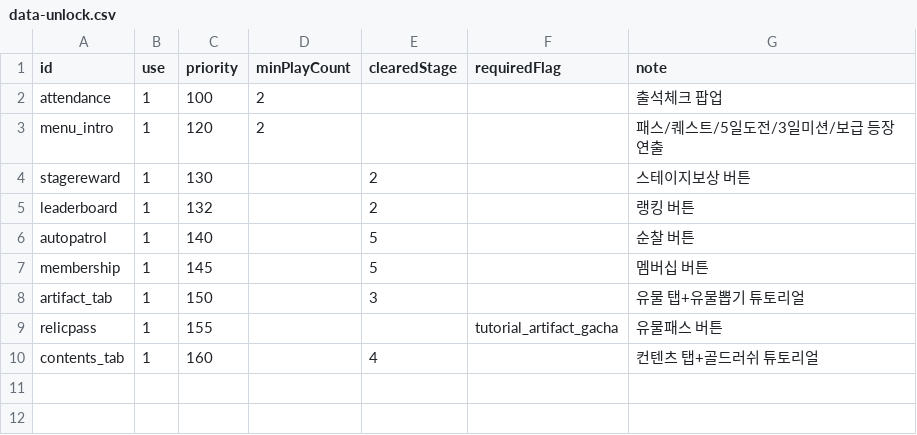
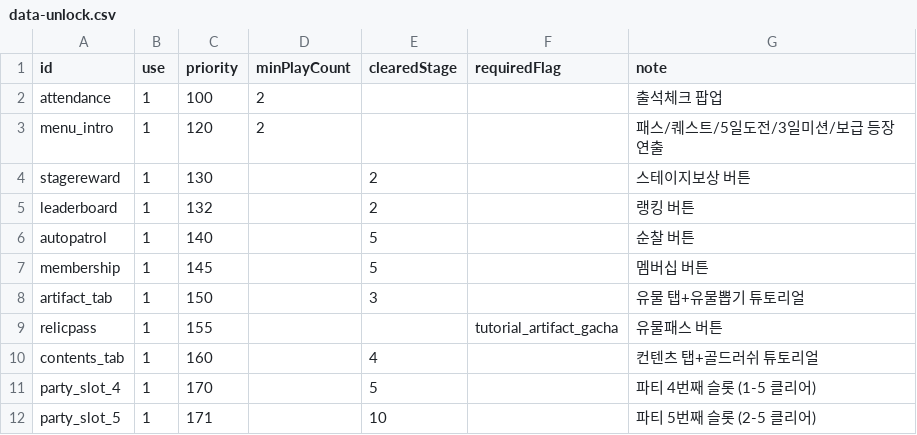
Before and after one commit to wylee-hadeul/zombie-truck-squad-webgl, a CSV file: sandbox/StreamingAssets/data-unlock.csv, drawn as a sheet.

Commit message:
v0.9.388 WebGL build (sandbox)

```diff
--- a/sandbox/StreamingAssets/data-unlock.csv
+++ b/sandbox/StreamingAssets/data-unlock.csv
@@ -10 +10,3 @@ relicpass,1,155,,,tutorial_artifact_gacha,유물패스 버튼
 contents_tab,1,160,,4,,컨텐츠 탭+골드러쉬 튜토리얼
+party_slot_4,1,170,,5,,파티 4번째 슬롯 (1-5 클리어)
+party_slot_5,1,171,,10,,파티 5번째 슬롯 (2-5 클리어)
```
Also changed, not shown: sandbox/StreamingAssets/data-common.csv, 19 other files.
